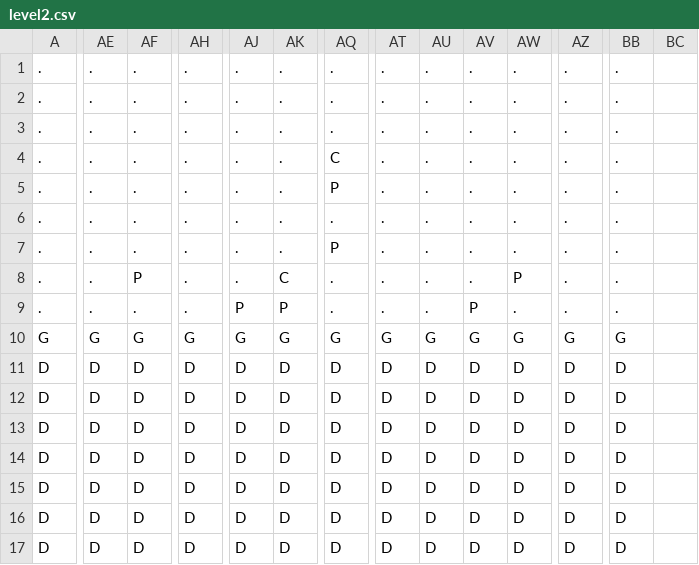
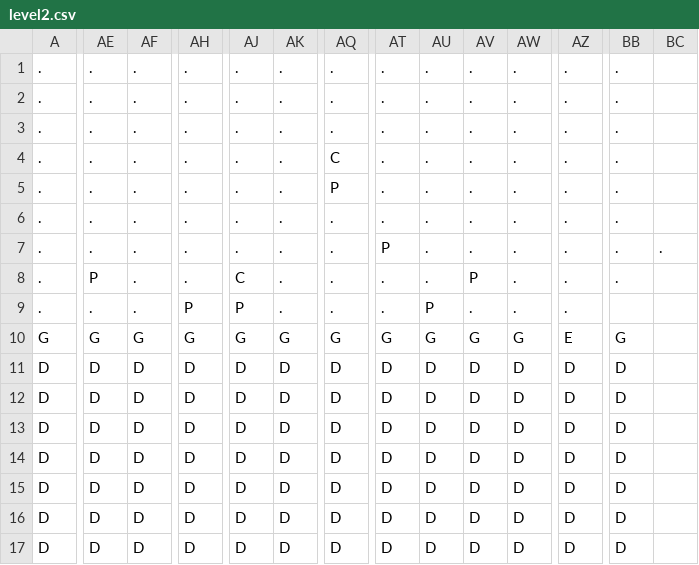
Before and after one commit to ItzRay23/Project, a CSV file: levels/level2.csv, drawn as a sheet; only a part is shown, gaps mark what is left out; the diff names each change by its address in the sheet, - before the commit and + after, or states it on an @@ line.

```diff
--- a/levels/level2.csv
+++ b/levels/level2.csv
-AQ7: P
+AQ7: .
-AT7: .
+AT7: P
-BC7: (empty)
+BC7: .
-AE8: .
+AE8: P
-AF8: P
+AF8: .
-AJ8: .
+AJ8: C
-AK8: C
+AK8: .
-AV8: .
+AV8: P
-AW8: P
+AW8: .
-AH9: .
+AH9: P
-AK9: P
+AK9: .
-AU9: .
+AU9: P
-AV9: P
+AV9: .
-BB9: .
+BB9: (empty)
-AZ10: G
+AZ10: E
```
Also changed, not shown: levels/level1.csv, levels/level3.csv, 3 other files.
